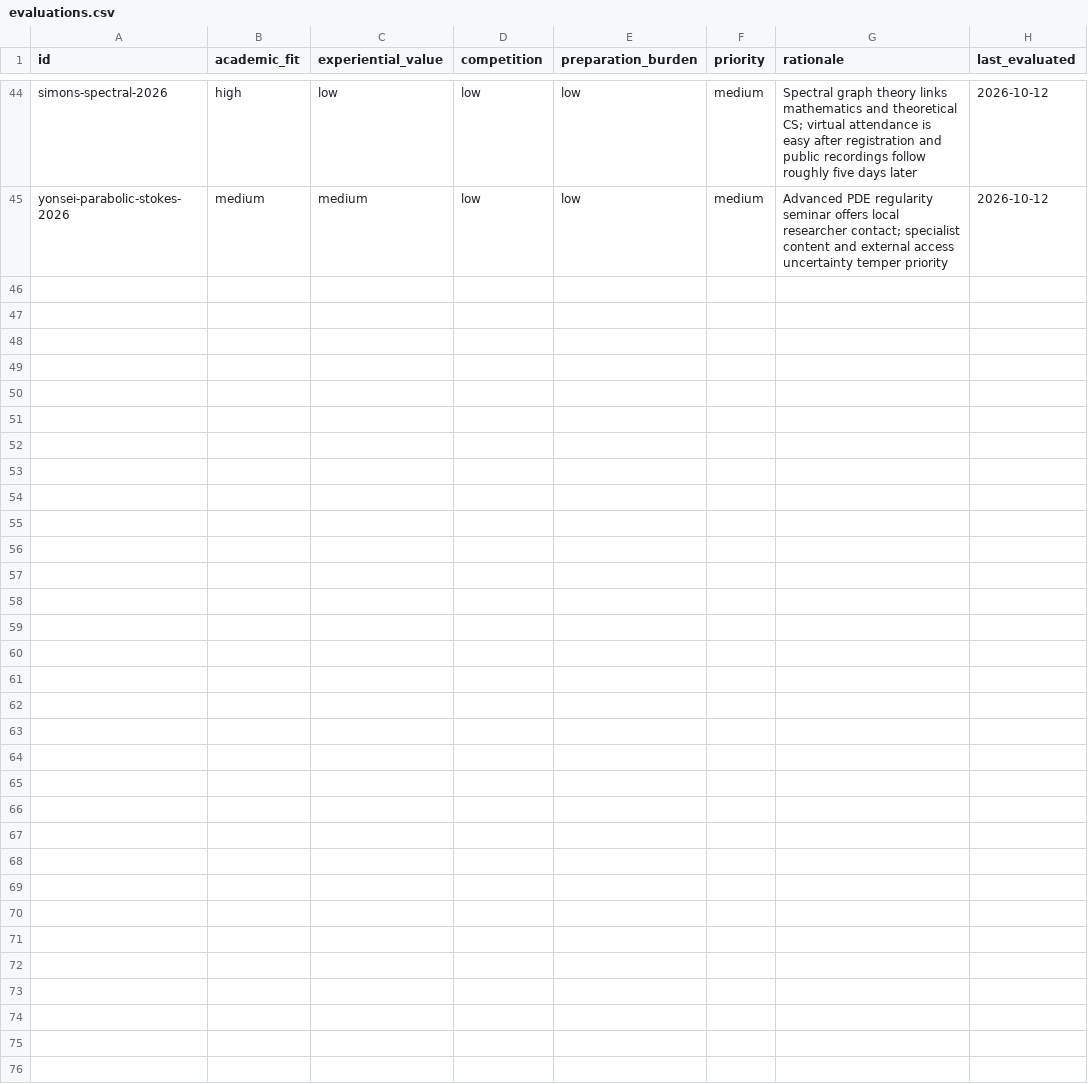
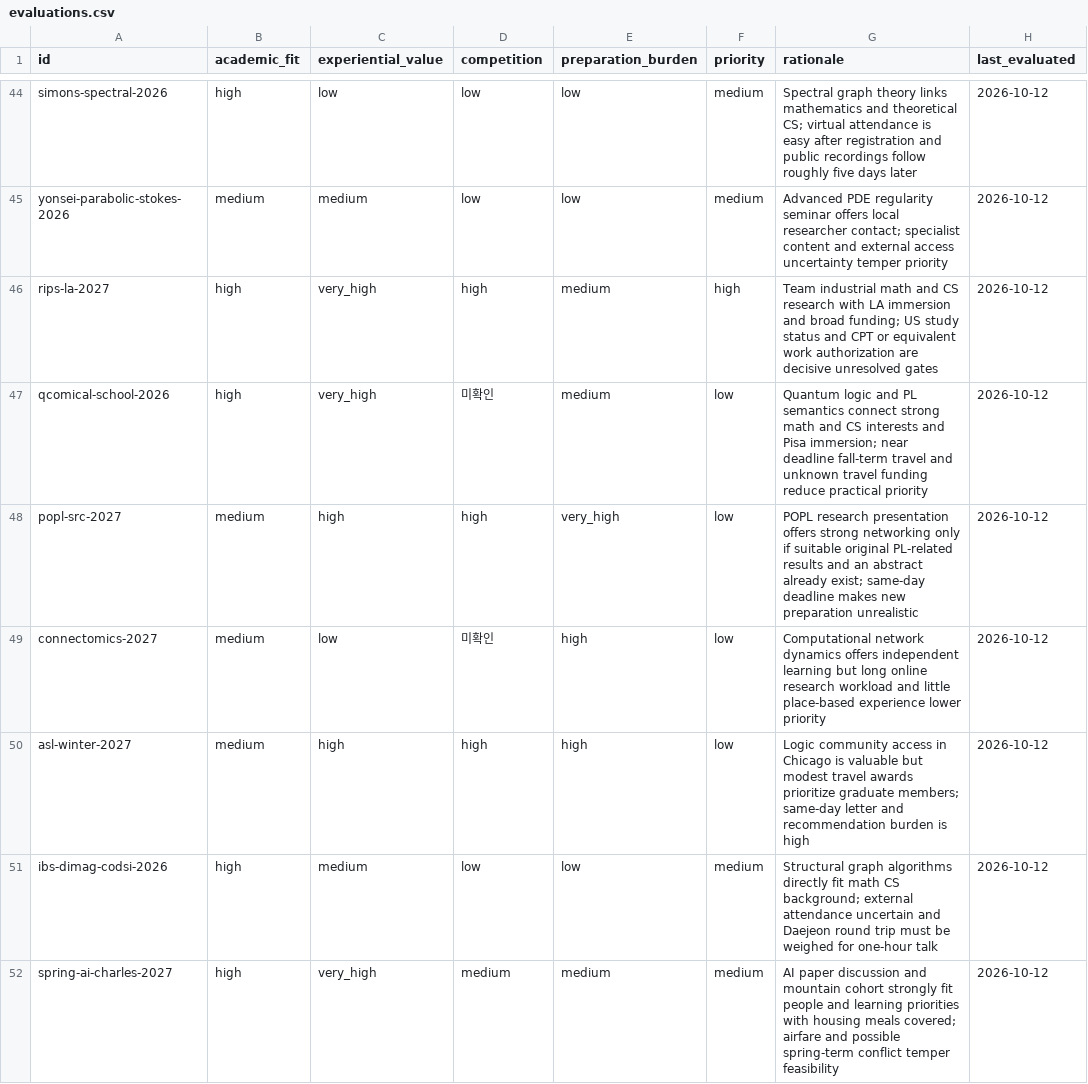
Before and after one commit to ktasha45/radar, a CSV file: data/evaluations.csv, drawn as a sheet; only a part is shown, gaps mark what is left out; the diff covers the shown part only; the diff names each change by its address in the sheet, - before the commit and + after, or states it on an @@ line.

Commit message:
Catalog pasted Radar opportunities and update PLMW status

```diff
--- a/data/evaluations.csv
+++ b/data/evaluations.csv
+row 46: rips-la-2027 | high | very_high | high | medium | high | Team industrial math and CS research with LA immersion and broad funding; US study status and CPT or equivalent work authorization are decisive unresolved gates | 2026-10-12
+row 47: qcomical-school-2026 | high | very_high | 미확인 | medium | low | Quantum logic and PL semantics connect strong math and CS interests and Pisa immersion; near deadline fall-term travel and unknown travel funding reduce practical priority | 2026-10-12
+row 48: popl-src-2027 | medium | high | high | very_high | low | POPL research presentation offers strong networking only if suitable original PL-related results and an abstract already exist; same-day deadline makes new preparation unrealistic | 2026-10-12
+row 49: connectomics-2027 | medium | low | 미확인 | high | low | Computational network dynamics offers independent learning but long online research workload and little place-based experience lower priority | 2026-10-12
+row 50: asl-winter-2027 | medium | high | high | high | low | Logic community access in Chicago is valuable but modest travel awards prioritize graduate members; same-day letter and recommendation burden is high | 2026-10-12
+row 51: ibs-dimag-codsi-2026 | high | medium | low | low | medium | Structural graph algorithms directly fit math CS background; external attendance uncertain and Daejeon round trip must be weighed for one-hour talk | 2026-10-12
+row 52: spring-ai-charles-2027 | high | very_high | medium | medium | medium | AI paper discussion and mountain cohort strongly fit people and learning priorities with housing meals covered; airfare and possible spring-term conflict temper feasibility | 2026-10-12
```
Also changed, not shown: 6 added rows and 2 edited cells elsewhere in this file, 2 other files.
